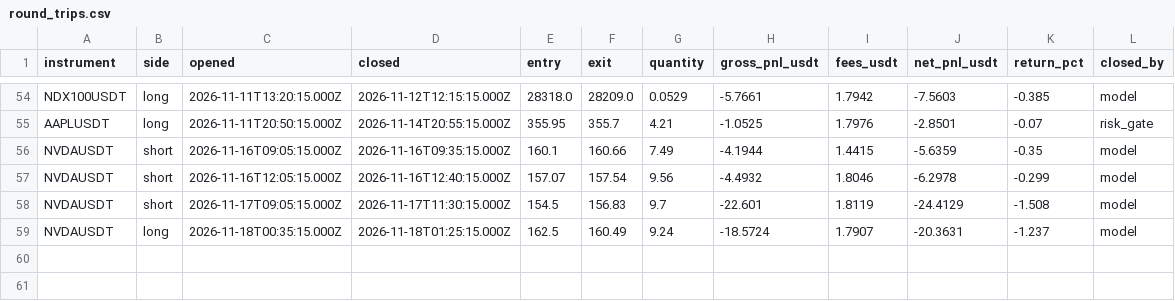
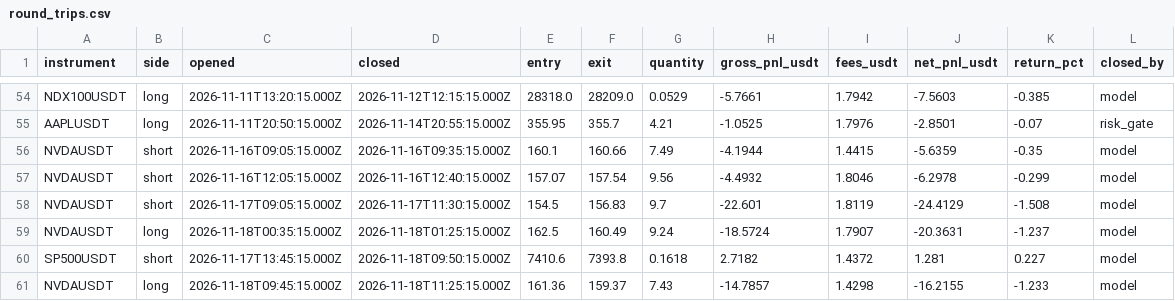
Before and after one commit to JohnboscoE/slimon, a CSV file: reports/round_trips.csv, drawn as a sheet; only a part is shown, gaps mark what is left out; the diff names each change by its address in the sheet, - before the commit and + after, or states it on an @@ line.

```diff
--- a/reports/round_trips.csv
+++ b/reports/round_trips.csv
+row 60: SP500USDT | short | 2026-11-17T13:45:15.000Z | 2026-11-18T09:50:15.000Z | 7410.6 | 7393.8 | 0.1618 | 2.7182 | 1.4372 | 1.281 | 0.227 | model
+row 61: NVDAUSDT | long | 2026-11-18T09:45:15.000Z | 2026-11-18T11:25:15.000Z | 161.36 | 159.37 | 7.43 | -14.7857 | 1.4298 | -16.2155 | -1.233 | model
```
Also changed, not shown: reports/paper_trades.csv, 4 other files.
